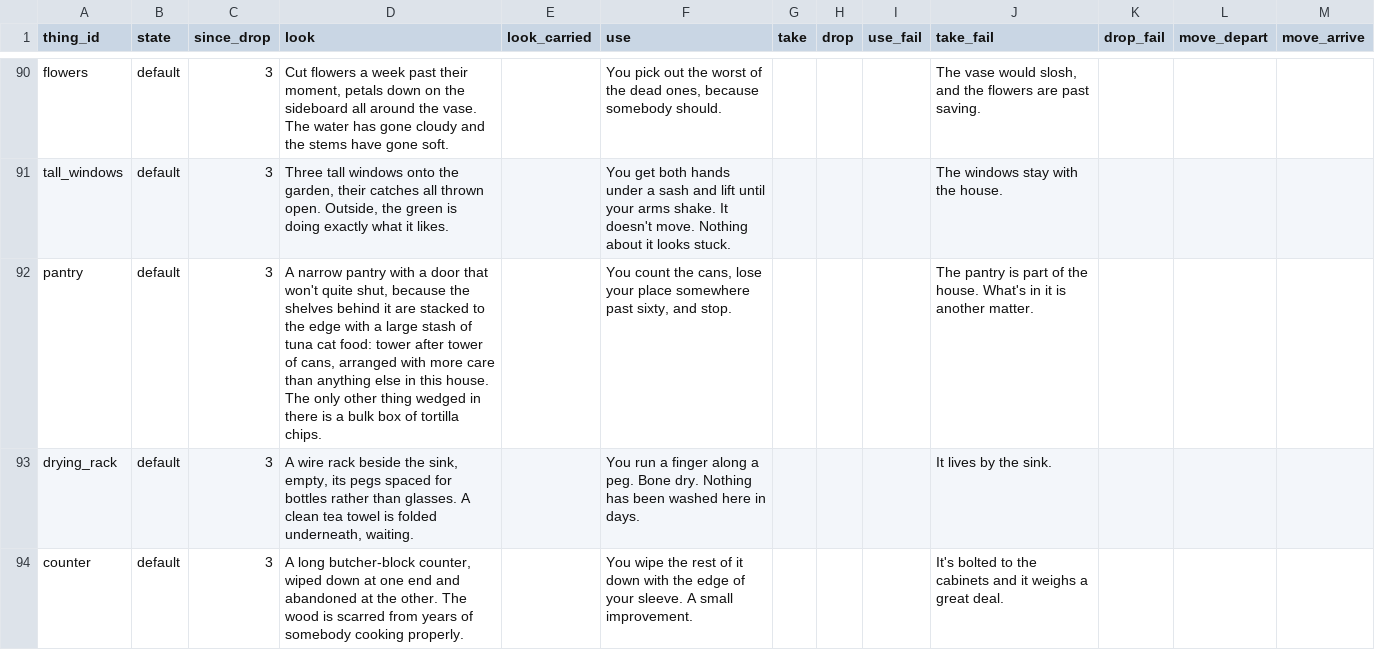
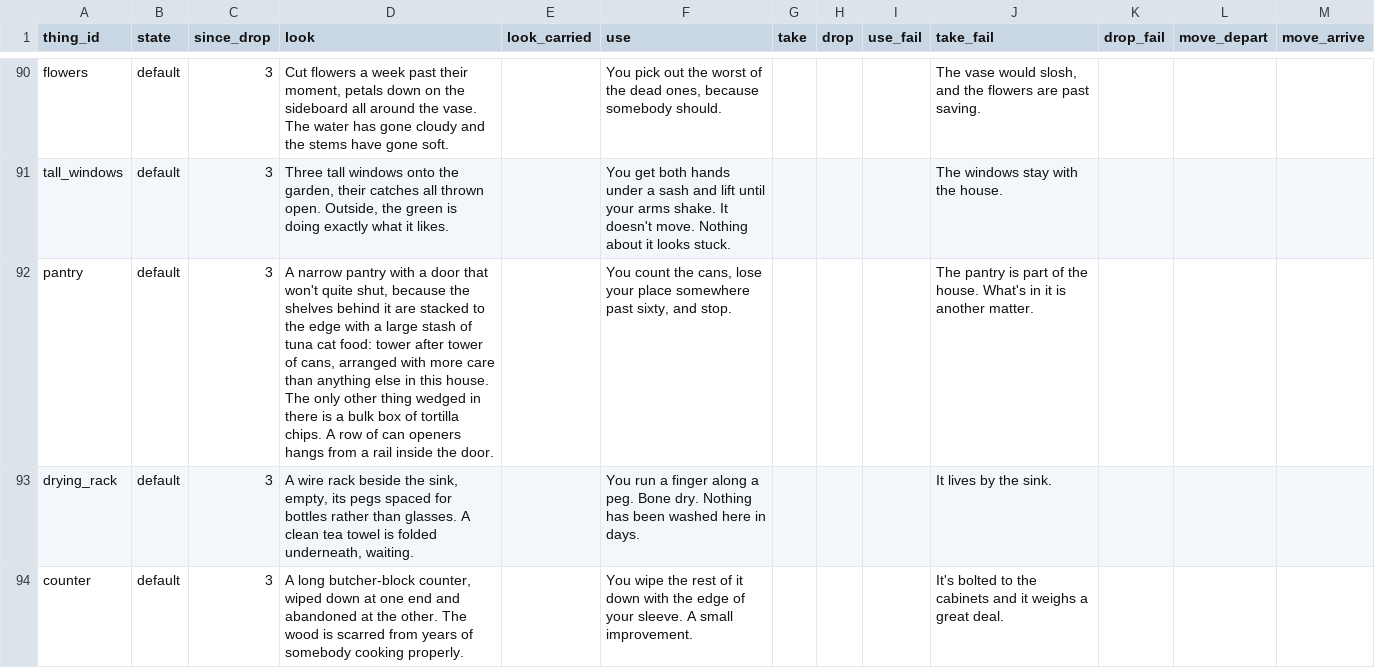
Before and after one commit to kelseybooth/halloween-in-june, a TSV file: creative content/thing_text.tsv, drawn as a sheet; only a part is shown, gaps mark what is left out; the diff covers the shown part only.

```diff
--- a/creative content/thing_text.tsv
+++ b/creative content/thing_text.tsv
@@ -91,3 +91,3 @@ flowers	default	3	Cut flowers a week past their moment, petals down on the sideb
 tall_windows	default	3	Three tall windows onto the garden, their catches all thrown open. Outside, the green is doing exactly what it likes.		You get both hands under a sash and lift until your arms shake. It doesn't move. Nothing about it looks stuck.				The windows stay with the house.			
-pantry	default	3	A narrow pantry with a door that won't quite shut, because the shelves behind it are stacked to the edge with a large stash of tuna cat food: tower after tower of cans, arranged with more care than anything else in this house. The only other thing wedged in there is a bulk box of tortilla chips.		You count the cans, lose your place somewhere past sixty, and stop.				The pantry is part of the house. What's in it is another matter.			
+pantry	default	3	A narrow pantry with a door that won't quite shut, because the shelves behind it are stacked to the edge with a large stash of tuna cat food: tower after tower of cans, arranged with more care than anything else in this house. The only other thing wedged in there is a bulk box of tortilla chips. A row of can openers hangs from a rail inside the door.		You count the cans, lose your place somewhere past sixty, and stop.				The pantry is part of the house. What's in it is another matter.			
 drying_rack	default	3	A wire rack beside the sink, empty, its pegs spaced for bottles rather than glasses. A clean tea towel is folded underneath, waiting.		You run a finger along a peg. Bone dry. Nothing has been washed here in days.				It lives by the sink.			
```
Also changed, not shown: 1 removed row elsewhere in this file, 7 other files.
